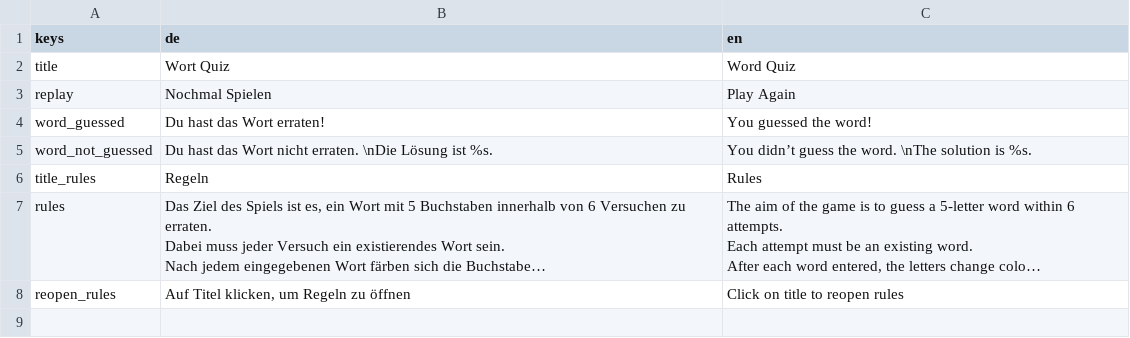
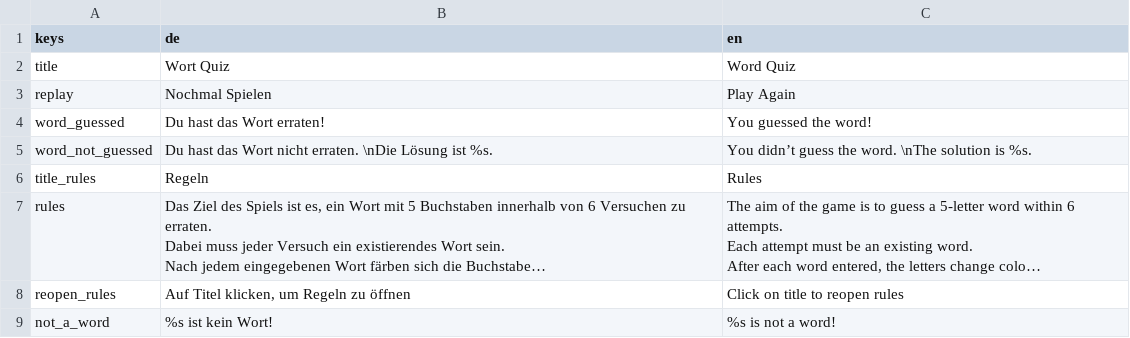
Before and after one commit to jonas-popp/word-quiz, a CSV file: translation/translation.csv, drawn as a sheet; long unchanged cells end in …; the diff names each change by its address in the sheet, - before the commit and + after, or states it on an @@ line.

Commit message:
add translation for error message

```diff
--- a/translation/translation.csv
+++ b/translation/translation.csv
+row 9: not_a_word | %s ist kein Wort! | %s is not a word!
```
Also changed, not shown: 3 other files.
